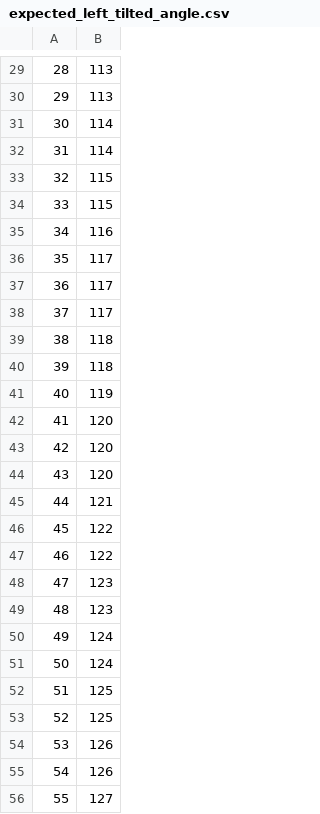
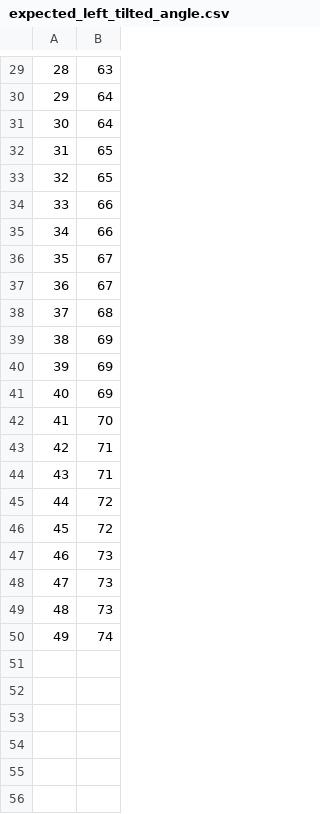
Before and after one commit to JackBuck/Robo-Plot, a CSV file: resources/test_data/AverageRowsTest/expected_left_tilted_angle.csv, drawn as a sheet; only a part is shown, gaps mark what is left out; the diff covers the shown part only.

```diff
--- a/resources/test_data/AverageRowsTest/expected_left_tilted_angle.csv
+++ b/resources/test_data/AverageRowsTest/expected_left_tilted_angle.csv
@@ -29,28 +29,22 @@
-28,113
-29,113
-30,114
-31,114
-32,115
-33,115
-34,116
-35,117
-36,117
-37,117
-38,118
-39,118
-40,119
-41,120
-42,120
-43,120
-44,121
-45,122
-46,122
-47,123
-48,123
-49,124
-50,124
-51,125
-52,125
-53,126
-54,126
-55,127
+28,63
+29,64
+30,64
+31,65
+32,65
+33,66
+34,66
+35,67
+36,67
+37,68
+38,69
+39,69
+40,69
+41,70
+42,71
+43,71
+44,72
+45,72
+46,73
+47,73
+48,73
+49,74
```
Also changed, not shown: 44 removed rows and 28 edited cells elsewhere in this file, resources/test_data/AverageRowsTest/expected_right_tilted_angle.csv, resources/test_data/AverageRowsTest/expected_straight.csv, 42 other files.
